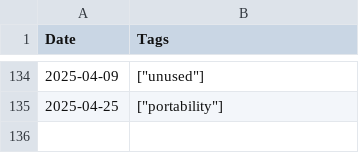
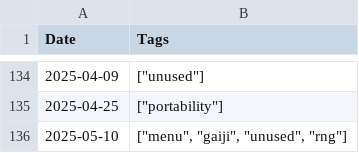
Before and after one commit to nmlgc/rec98.nmlgc.net, a TSV file: db/blog_tags.tsv, drawn as a sheet; only a part is shown, gaps mark what is left out; the diff names each change by its address in the sheet, - before the commit and + after, or states it on an @@ line.

```diff
--- a/db/blog_tags.tsv
+++ b/db/blog_tags.tsv
+row 136: 2025-05-10 | ["menu", "gaiji", "unused", "rng"]
```
Also changed, not shown: db/pushes.tsv, db/transactions.tsv, 26 other files.
